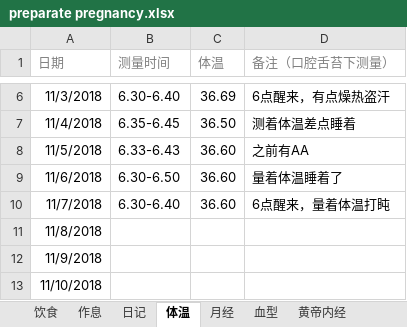
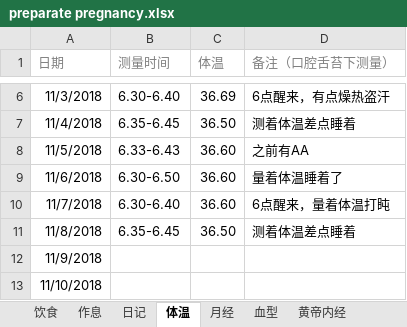
Before and after one commit to ivytry/blog, an Excel workbook: preparate pregnancy.xlsx, sheet 体温, drawn as a sheet; only a part is shown, gaps mark what is left out; values as stored, in another font and other column widths than the file's, no borders; the diff names each change by its address in the sheet, - before the commit and + after, or states it on an @@ line.

```diff
--- a/preparate pregnancy.xlsx (sheet 体温)
+++ b/preparate pregnancy.xlsx (sheet 体温)
-B11 (测量时间): (empty)
+B11 (测量时间): 6.35-6.45
-C11 (体温): (empty)
+C11 (体温): 36.50
-D11 (备注（口腔舌苔下测量）): (empty)
+D11 (备注（口腔舌苔下测量）): 测着体温差点睡着
```
Also changed, not shown: sheet 日记.
